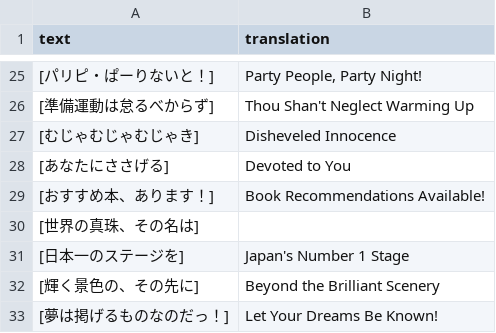
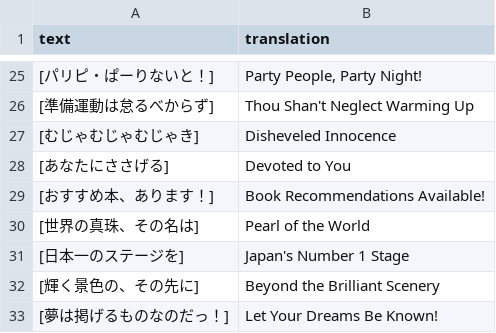
Before and after one commit to FabulousCupcake/umamusume-db-translate, a CSV file: src/data/support-title.csv, drawn as a sheet; only a part is shown, gaps mark what is left out.

Commit message:
Add last missing translation

```diff
--- a/src/data/support-title.csv
+++ b/src/data/support-title.csv
@@ -29,3 +29,3 @@
 "[おすすめ本、あります！]","Book Recommendations Available!"
-"[世界の真珠、その名は]",""
+"[世界の真珠、その名は]","Pearl of the World"
 "[日本一のステージを]","Japan's Number 1 Stage"
```
